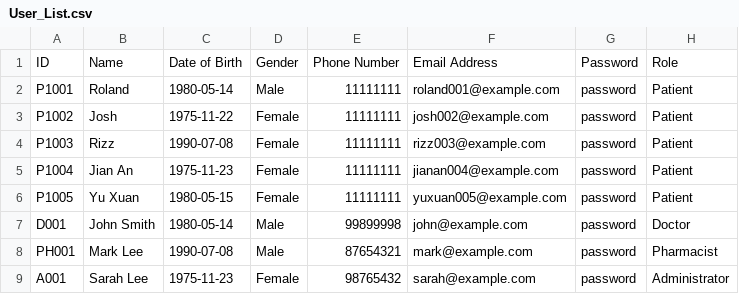
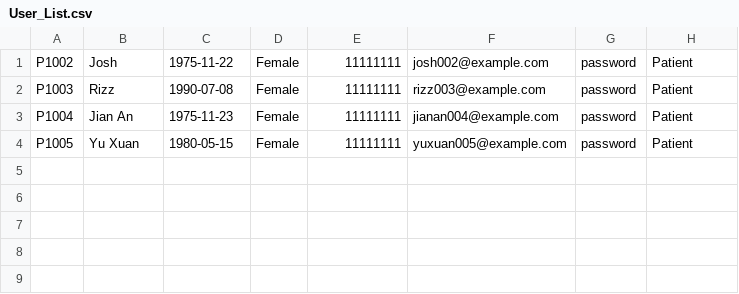
Before and after one commit to YellowO2/HospitalManagementSystem, a CSV file: csv_data/User_List.csv, drawn as a sheet; the diff names each change by its address in the sheet, - before the commit and + after, or states it on an @@ line.

Commit message:
Feat: Database working for Patient and Medical Record

```diff
--- a/csv_data/User_List.csv
+++ b/csv_data/User_List.csv
-row 1: ID | Name | Date of Birth | Gender | Phone Number | Email Address | Password | Role
-row 2: P1001 | Roland | 1980-05-14 | Male | 11111111 | roland001@example.com | password | Patient
-row 7: D001 | John Smith | 1980-05-14 | Male | 99899998 | john@example.com | password | Doctor
-row 8: PH001 | Mark Lee | 1990-07-08 | Male | 87654321 | mark@example.com | password | Pharmacist
-row 9: A001 | Sarah Lee | 1975-11-23 | Female | 98765432 | sarah@example.com | password | Administrator
```
Also changed, not shown: csv_data/Medical_Record.csv, 6 other files.
